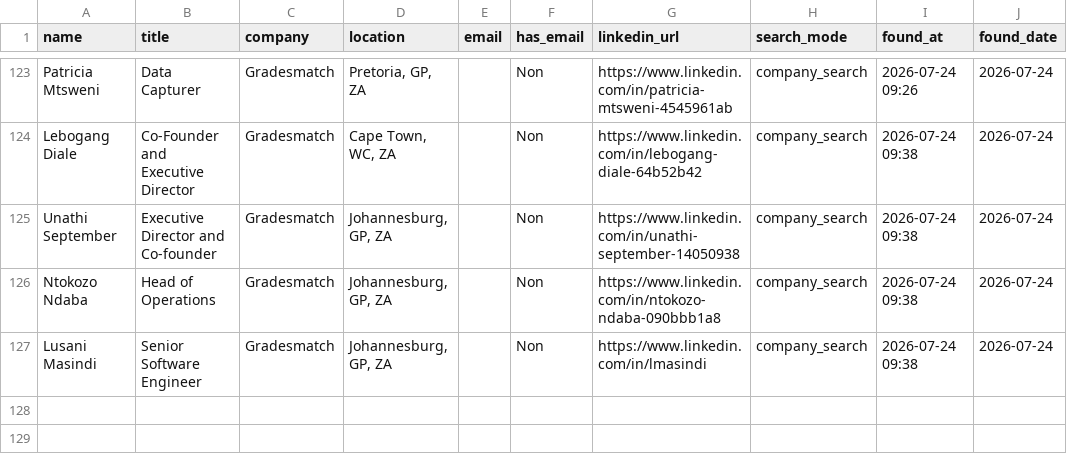
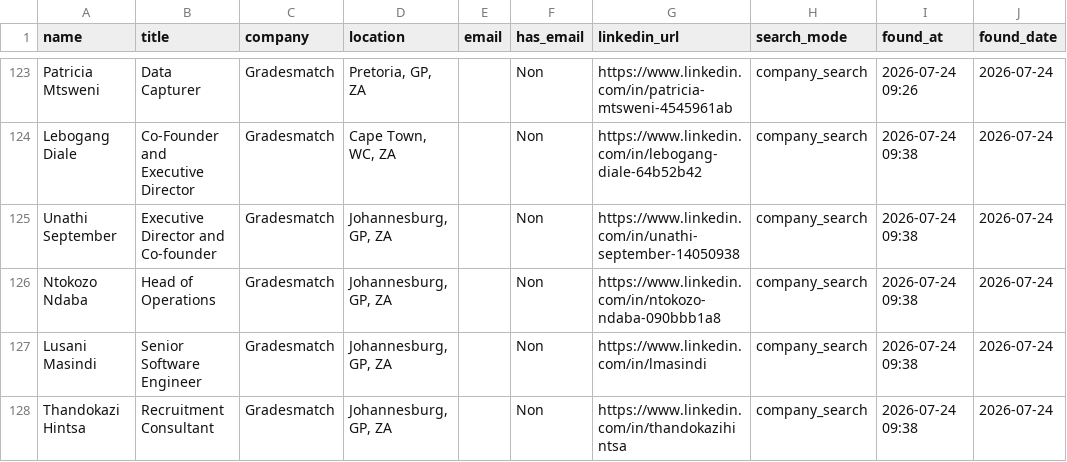
Before and after one commit to DhekerDerouich/TUTTOP-Agent-AI-2026, a CSV file: agent_identification/data/contacts_rocketreach.csv, drawn as a sheet; only a part is shown, gaps mark what is left out; the diff names each change by its address in the sheet, - before the commit and + after, or states it on an @@ line.

Commit message:
Sync contacts (127 rows)

```diff
--- a/agent_identification/data/contacts_rocketreach.csv
+++ b/agent_identification/data/contacts_rocketreach.csv
+row 128: Thandokazi Hintsa | Recruitment Consultant | Gradesmatch | Johannesburg, GP, ZA |  | Non | https://www.linkedin.com/in/thandokazihintsa | company_search | 2026-07-24 09:38 | 2026-07-24
```
